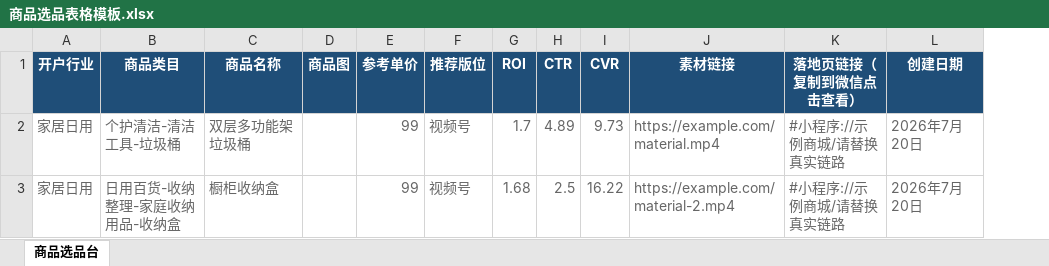
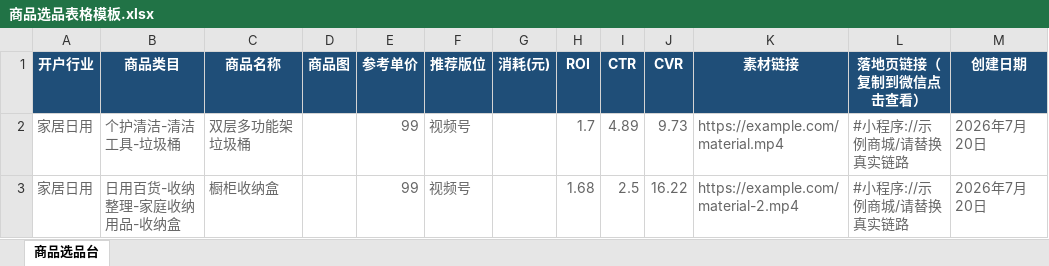
Before and after one commit to cccccccoingjiang77/riri-baihuo-board, an Excel workbook: 商品选品表格模板.xlsx, sheet 商品选品台, drawn as a sheet; values as stored, in another font and other column widths than the file's, no borders; table styles not drawn; the diff names each change by its address in the sheet, - before the commit and + after, or states it on an @@ line.

```diff
--- a/商品选品表格模板.xlsx (sheet 商品选品台)
+++ b/商品选品表格模板.xlsx (sheet 商品选品台)
+column G (消耗(元)), empty
```
Also changed, not shown: 5 other files.
